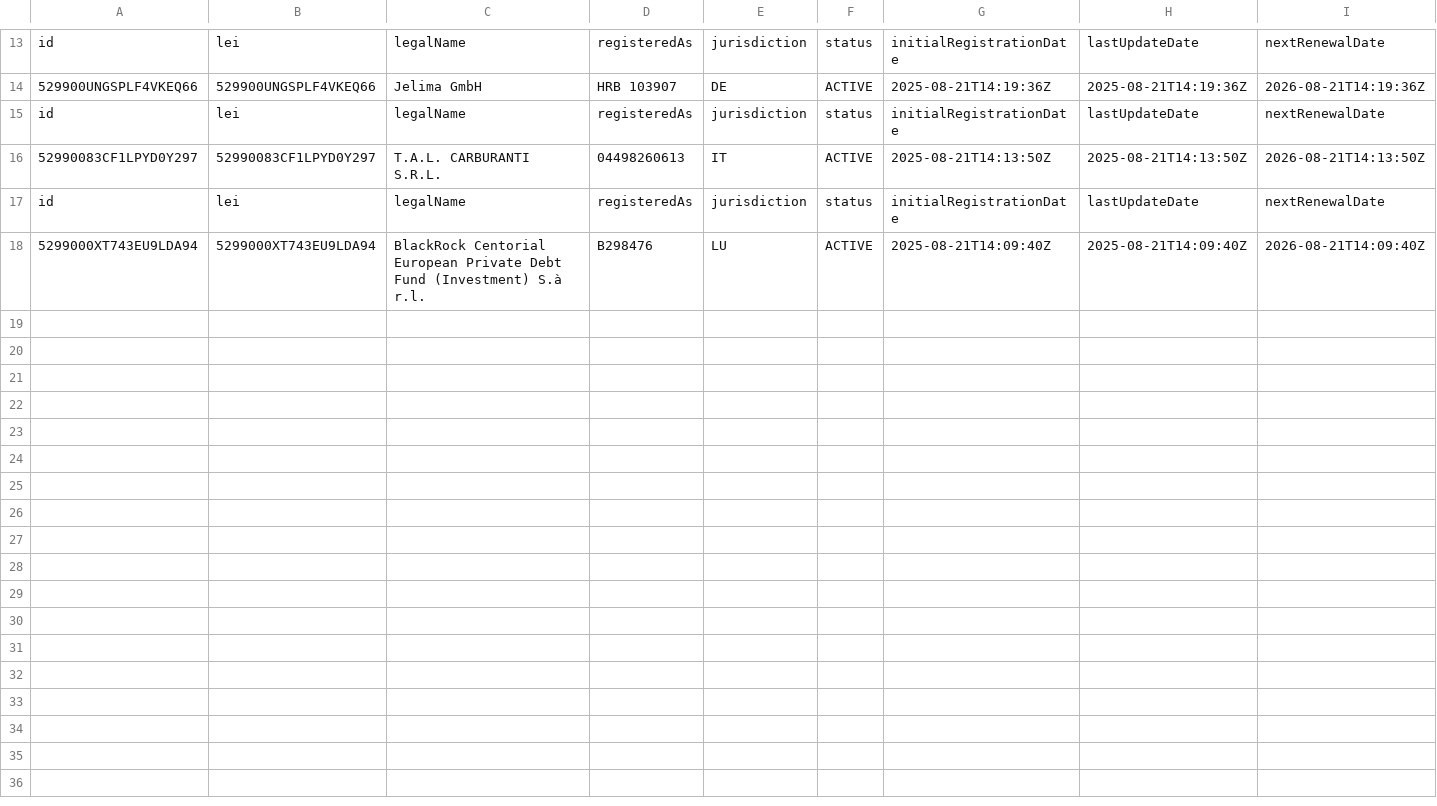
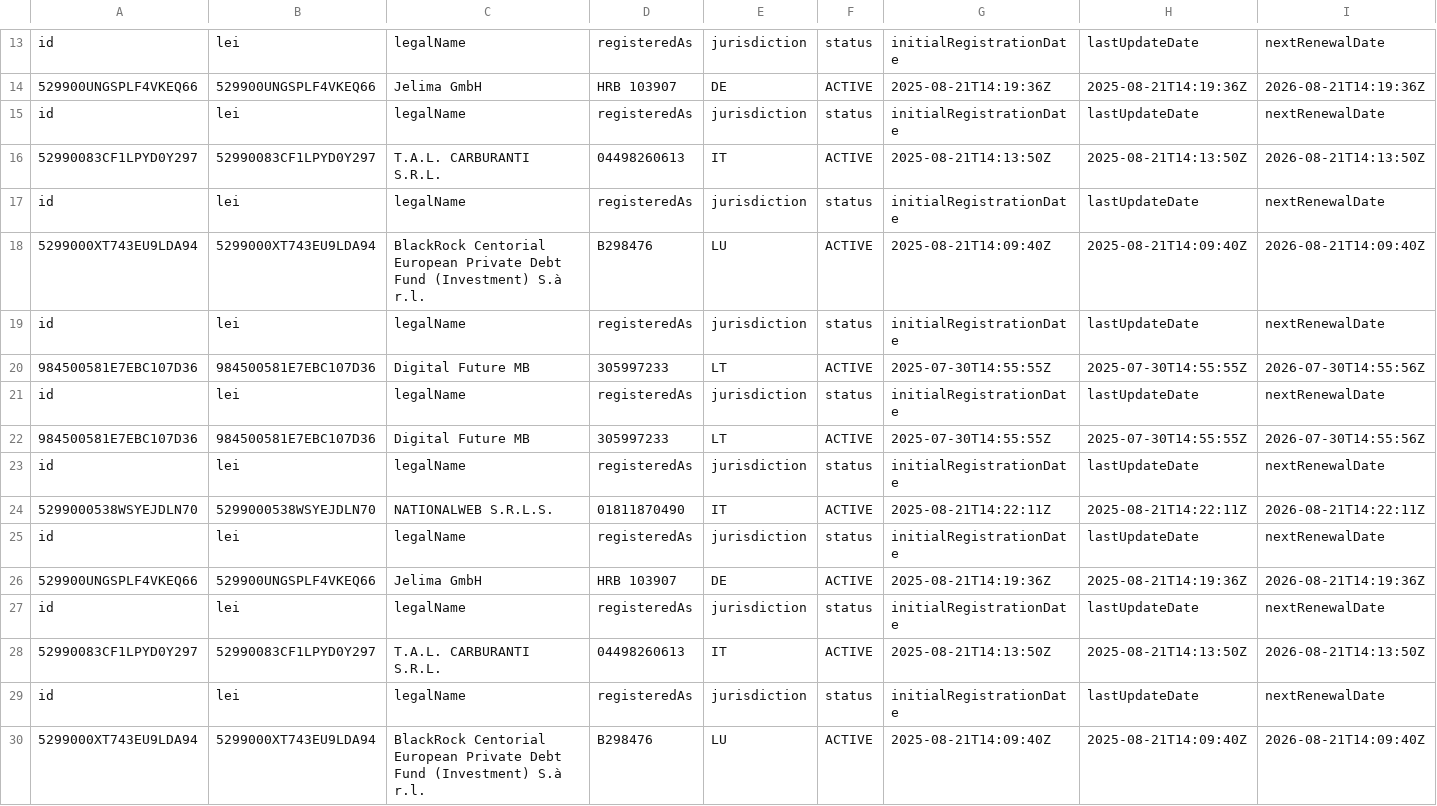
Before and after one commit to sandeepnegi1996/gleif-lei-spring-batch-processor, a CSV file: output/lei_records.csv, drawn as a sheet; only a part is shown, gaps mark what is left out; rows hold the shown columns only; the diff names each change by its address in the sheet, - before the commit and + after, or states it on an @@ line.

```diff
--- a/output/lei_records.csv
+++ b/output/lei_records.csv
+row 19: id | lei | legalName | registeredAs | jurisdiction | status | initialRegistrationDate | lastUpdateDate | nextRenewalDate
+row 20: 984500581E7EBC107D36 | 984500581E7EBC107D36 | Digital Future MB | 305997233 | LT | ACTIVE | 2025-07-30T14:55:55Z | 2025-07-30T14:55:55Z | 2026-07-30T14:55:56Z
+row 21: id | lei | legalName | registeredAs | jurisdiction | status | initialRegistrationDate | lastUpdateDate | nextRenewalDate
+row 22: 984500581E7EBC107D36 | 984500581E7EBC107D36 | Digital Future MB | 305997233 | LT | ACTIVE | 2025-07-30T14:55:55Z | 2025-07-30T14:55:55Z | 2026-07-30T14:55:56Z
+row 23: id | lei | legalName | registeredAs | jurisdiction | status | initialRegistrationDate | lastUpdateDate | nextRenewalDate
+row 24: 5299000538WSYEJDLN70 | 5299000538WSYEJDLN70 | NATIONALWEB S.R.L.S. | 01811870490 | IT | ACTIVE | 2025-08-21T14:22:11Z | 2025-08-21T14:22:11Z | 2026-08-21T14:22:11Z
+row 25: id | lei | legalName | registeredAs | jurisdiction | status | initialRegistrationDate | lastUpdateDate | nextRenewalDate
+row 26: 529900UNGSPLF4VKEQ66 | 529900UNGSPLF4VKEQ66 | Jelima GmbH | HRB 103907 | DE | ACTIVE | 2025-08-21T14:19:36Z | 2025-08-21T14:19:36Z | 2026-08-21T14:19:36Z
+row 27: id | lei | legalName | registeredAs | jurisdiction | status | initialRegistrationDate | lastUpdateDate | nextRenewalDate
+row 28: 52990083CF1LPYD0Y297 | 52990083CF1LPYD0Y297 | T.A.L. CARBURANTI S.R.L. | 04498260613 | IT | ACTIVE | 2025-08-21T14:13:50Z | 2025-08-21T14:13:50Z | 2026-08-21T14:13:50Z
+row 29: id | lei | legalName | registeredAs | jurisdiction | status | initialRegistrationDate | lastUpdateDate | nextRenewalDate
+row 30: 5299000XT743EU9LDA94 | 5299000XT743EU9LDA94 | BlackRock Centorial European Private Debt Fund (Investment) S.à r.l. | B298476 | LU | ACTIVE | 2025-08-21T14:09:40Z | 2025-08-21T14:09:40Z | 2026-08-21T14:09:40Z
```
Also changed, not shown: 3 other files.
